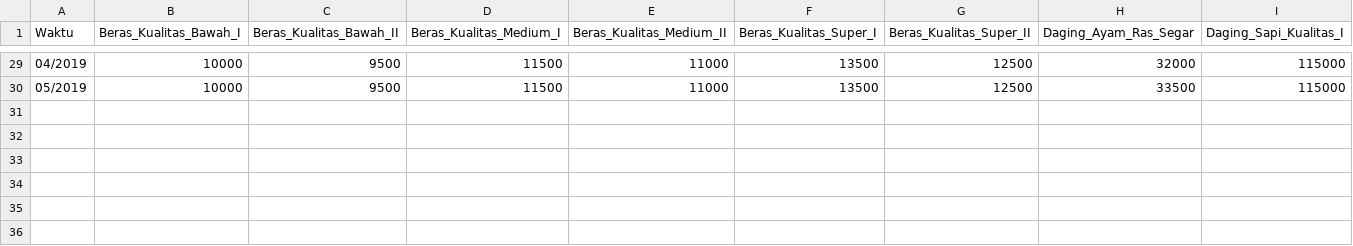
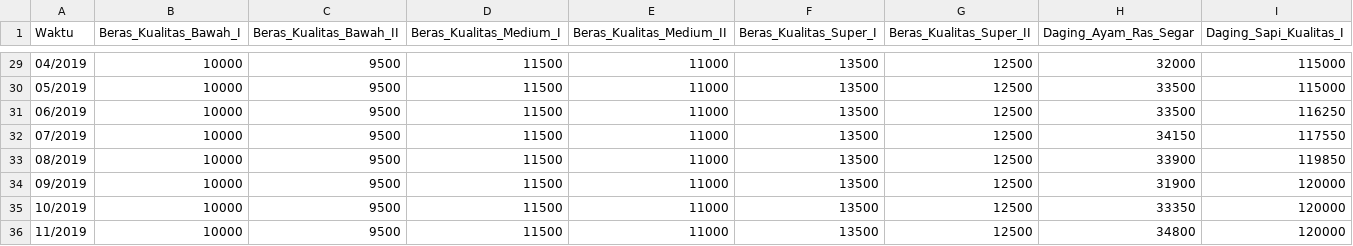
Before and after one commit to sedyansyah/data-harga-pangan, a CSV file: bulanan.csv, drawn as a sheet; only a part is shown, gaps mark what is left out; rows hold the shown columns only; the diff names each change by its address in the sheet, - before the commit and + after, or states it on an @@ line.

Commit message:
Update bulanan.csv

```diff
--- a/bulanan.csv
+++ b/bulanan.csv
+row 31: 06/2019 | 10000 | 9500 | 11500 | 11000 | 13500 | 12500 | 33500 | 116250
+row 32: 07/2019 | 10000 | 9500 | 11500 | 11000 | 13500 | 12500 | 34150 | 117550
+row 33: 08/2019 | 10000 | 9500 | 11500 | 11000 | 13500 | 12500 | 33900 | 119850
+row 34: 09/2019 | 10000 | 9500 | 11500 | 11000 | 13500 | 12500 | 31900 | 120000
+row 35: 10/2019 | 10000 | 9500 | 11500 | 11000 | 13500 | 12500 | 33350 | 120000
+row 36: 11/2019 | 10000 | 9500 | 11500 | 11000 | 13500 | 12500 | 34800 | 120000
```
